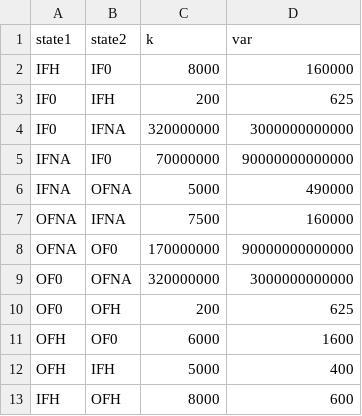
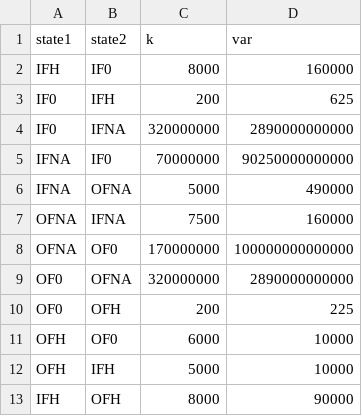
Before and after one commit to Becksteinlab/multibind-publication-code, a CSV file: full_antiporter_example/inputs/diffusion_rates.csv, drawn as a sheet.

```diff
--- a/full_antiporter_example/inputs/diffusion_rates.csv
+++ b/full_antiporter_example/inputs/diffusion_rates.csv
@@ -3,11 +3,11 @@ IFH,IF0,8000,160000
 IF0,IFH,200,625
-IF0,IFNA,320000000,3000000000000
-IFNA,IF0,70000000,90000000000000
+IF0,IFNA,320000000,2890000000000
+IFNA,IF0,70000000,90250000000000
 IFNA,OFNA,5000,490000
 OFNA,IFNA,7500,160000
-OFNA,OF0,170000000,90000000000000
-OF0,OFNA,320000000,3000000000000
-OF0,OFH,200,625
-OFH,OF0,6000,1600
-OFH,IFH,5000,400
-IFH,OFH,8000,600
+OFNA,OF0,170000000,100000000000000
+OF0,OFNA,320000000,2890000000000
+OF0,OFH,200,225
+OFH,OF0,6000,10000
+OFH,IFH,5000,10000
+IFH,OFH,8000,90000
```
Also changed, not shown: 16 other files.
